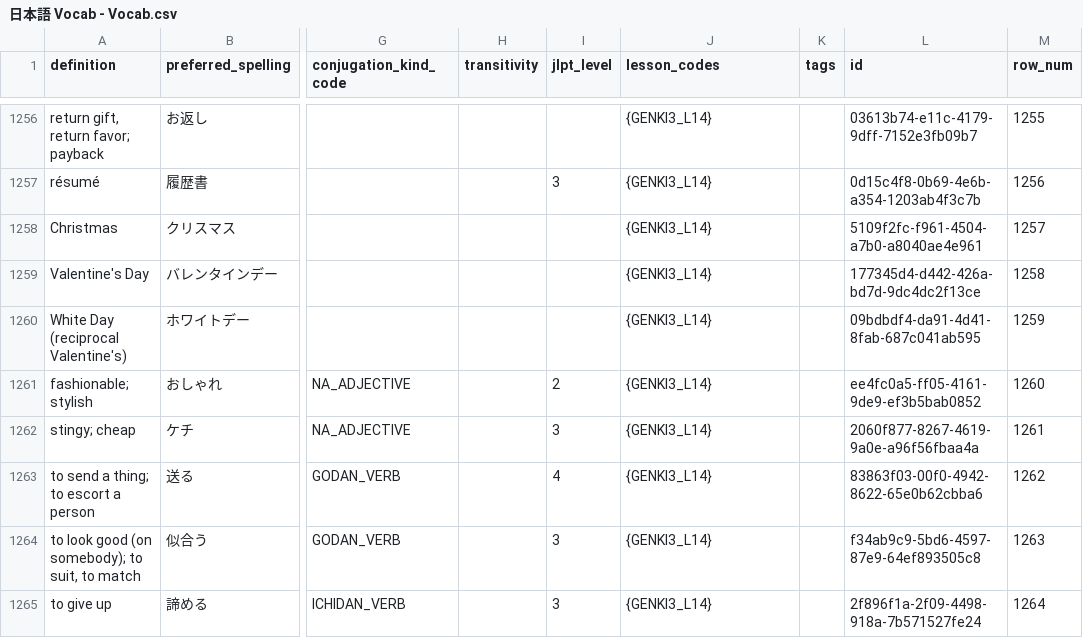
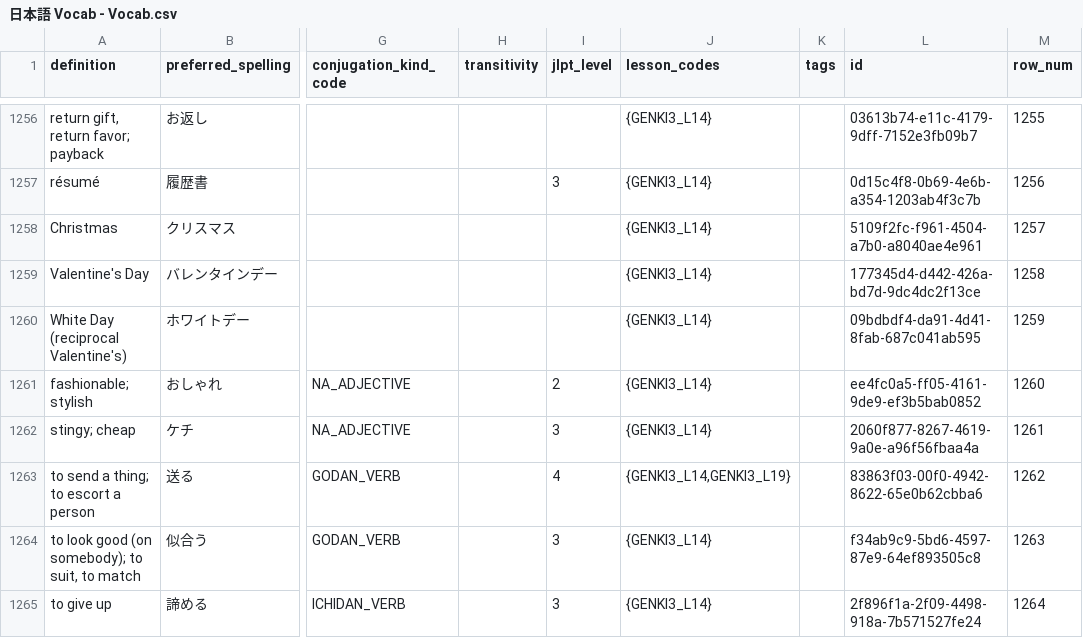
Before and after one commit to paploo/goi, a CSV file: files/日本語 Vocab - Vocab.csv, drawn as a sheet; only a part is shown, gaps mark what is left out; the diff covers the shown part only; the diff names each change by its address in the sheet, - before the commit and + after, or states it on an @@ line.

```diff
--- a/files/日本語 Vocab - Vocab.csv
+++ b/files/日本語 Vocab - Vocab.csv
-J1263 (lesson_codes): {GENKI3_L14}
+J1263 (lesson_codes): {GENKI3_L14,GENKI3_L19}
```
Also changed, not shown: 12 added rows and 5 edited cells elsewhere in this file, files/vocabulary/google_sheet.csv, 3 other files.
